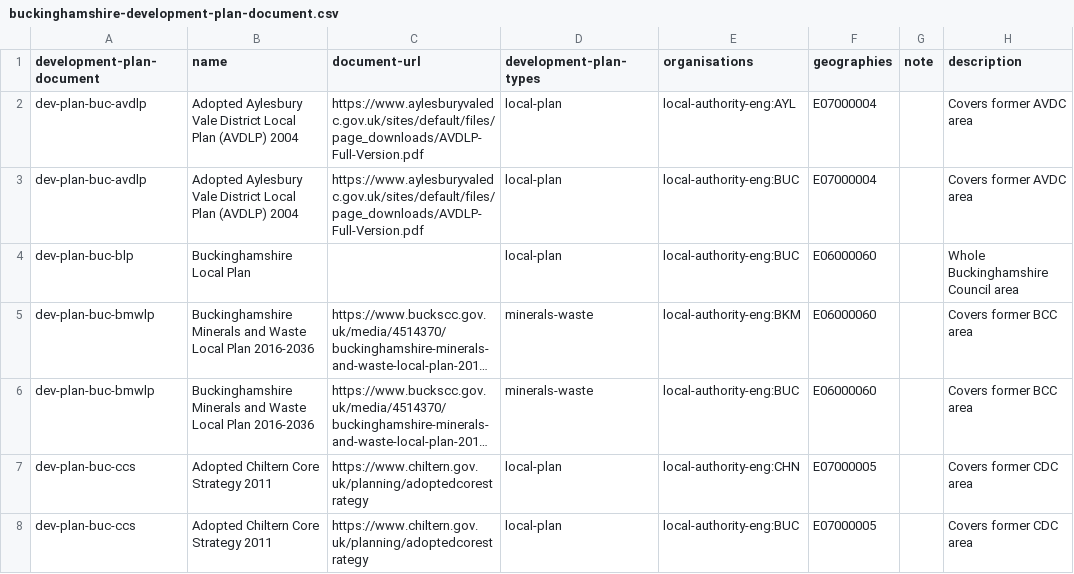
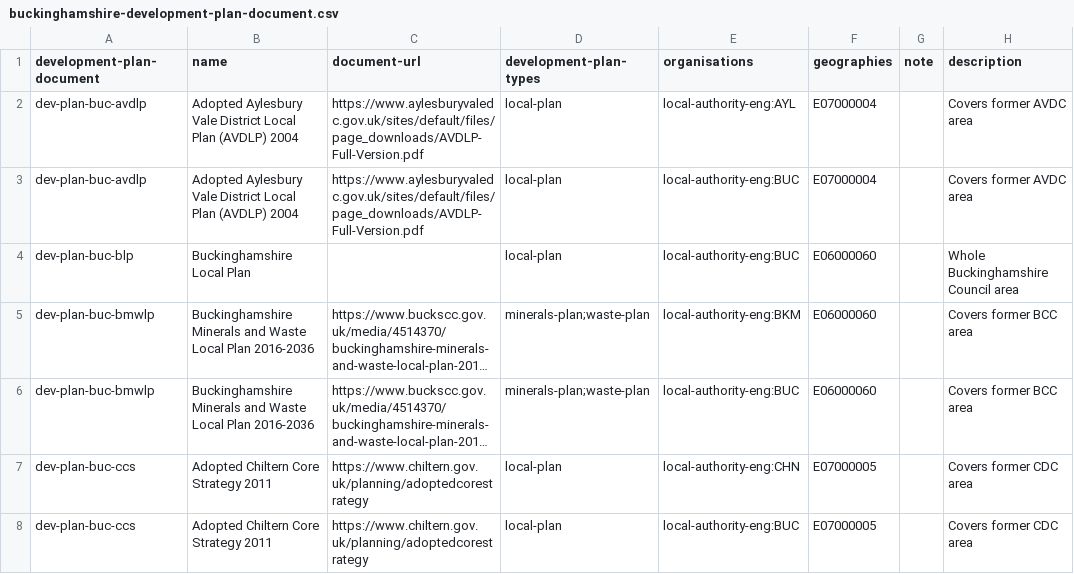
Before and after one commit to digital-land/development-plan-document-collection, a CSV file: data/buckinghamshire-development-plan-document.csv, drawn as a sheet; only a part is shown; long unchanged cells end in …; the diff names each change by its address in the sheet, - before the commit and + after, or states it on an @@ line.

Commit message:
fixes the development plan type from mineral-plan to minerals-plan

```diff
--- a/data/buckinghamshire-development-plan-document.csv
+++ b/data/buckinghamshire-development-plan-document.csv
-D5:D6 (development-plan-types): minerals-waste
+D5:D6 (development-plan-types): minerals-plan;waste-plan
```
Also changed, not shown: 1 other file.
